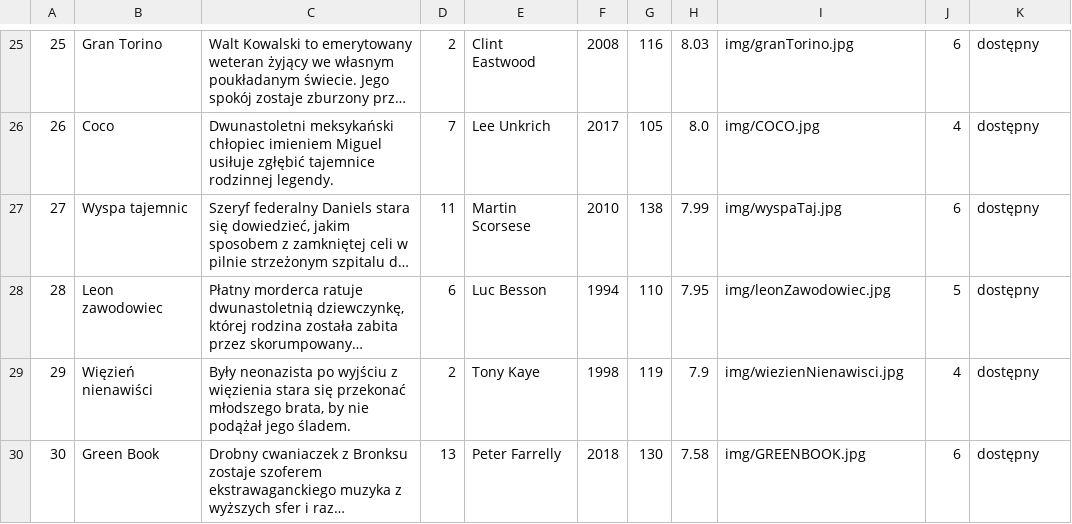
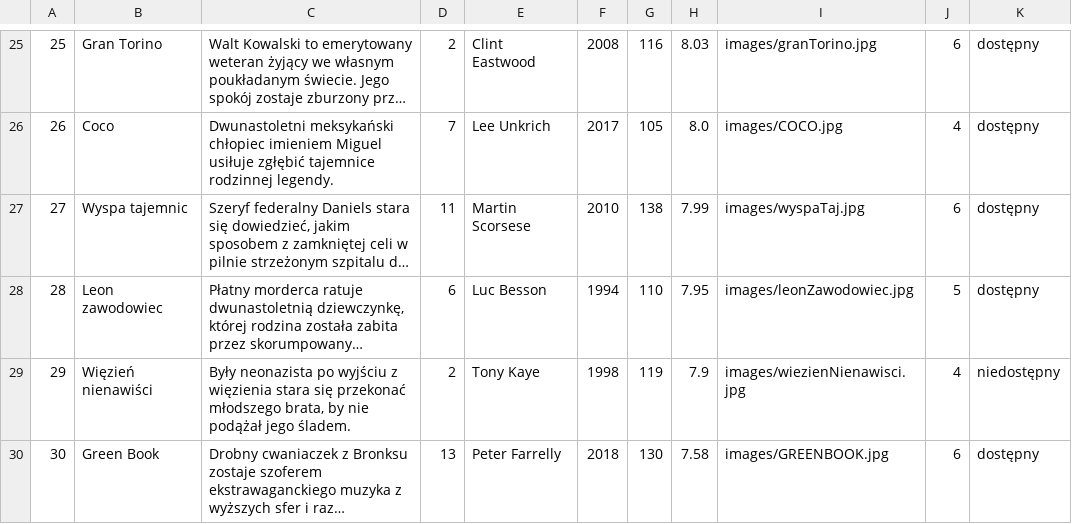
Before and after one commit to KarolWojnar/Projekt_AI1, a CSV file: storage/csv/movies.csv, drawn as a sheet; only a part is shown, gaps mark what is left out; long unchanged cells end in …; the diff covers the shown part only; the diff names each change by its address in the sheet, - before the commit and + after, or states it on an @@ line.

```diff
--- a/storage/csv/movies.csv
+++ b/storage/csv/movies.csv
-I25: img/granTorino.jpg
+I25: images/granTorino.jpg
-I26: img/COCO.jpg
+I26: images/COCO.jpg
-I27: img/wyspaTaj.jpg
+I27: images/wyspaTaj.jpg
-I28: img/leonZawodowiec.jpg
+I28: images/leonZawodowiec.jpg
-I29: img/wiezienNienawisci.jpg
+I29: images/wiezienNienawisci.jpg
-K29: dostępny
+K29: niedostępny
-I30: img/GREENBOOK.jpg
+I30: images/GREENBOOK.jpg
```
Also changed, not shown: 32 edited cells elsewhere in this file, 3 other files.
